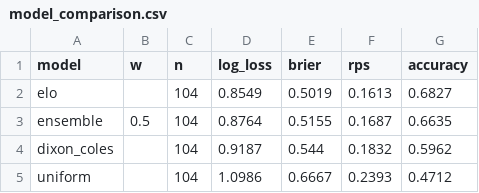
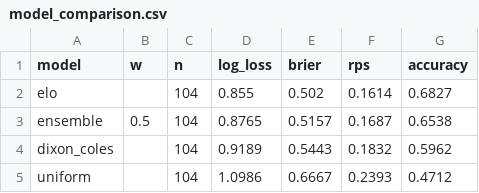
Before and after one commit to jonatyum/mundial-statistic, a CSV file: data/processed/model_comparison.csv, drawn as a sheet.

```diff
--- a/data/processed/model_comparison.csv
+++ b/data/processed/model_comparison.csv
@@ -1,5 +1,5 @@
 model,w,n,log_loss,brier,rps,accuracy
-elo,,104,0.8549,0.5019,0.1613,0.6827
-ensemble,0.5,104,0.8764,0.5155,0.1687,0.6635
-dixon_coles,,104,0.9187,0.544,0.1832,0.5962
+elo,,104,0.855,0.502,0.1614,0.6827
+ensemble,0.5,104,0.8765,0.5157,0.1687,0.6538
+dixon_coles,,104,0.9189,0.5443,0.1832,0.5962
 uniform,,104,1.0986,0.6667,0.2393,0.4712
```
Also changed, not shown: data/processed/champion_history.csv, data/processed/knockout_forecasts.csv, 4 other files.
